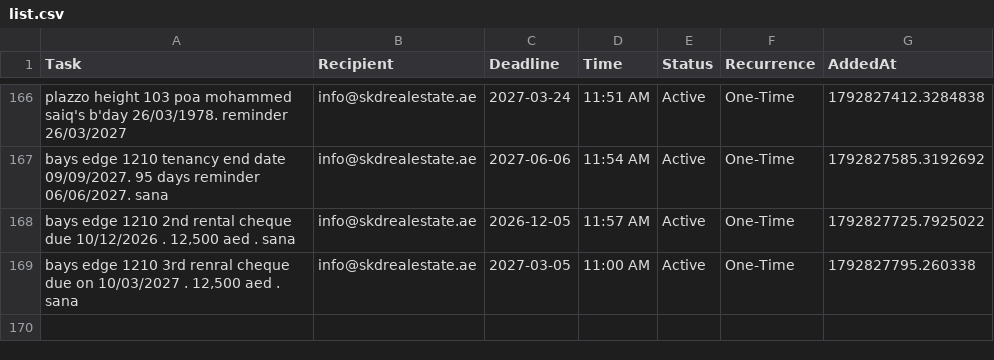
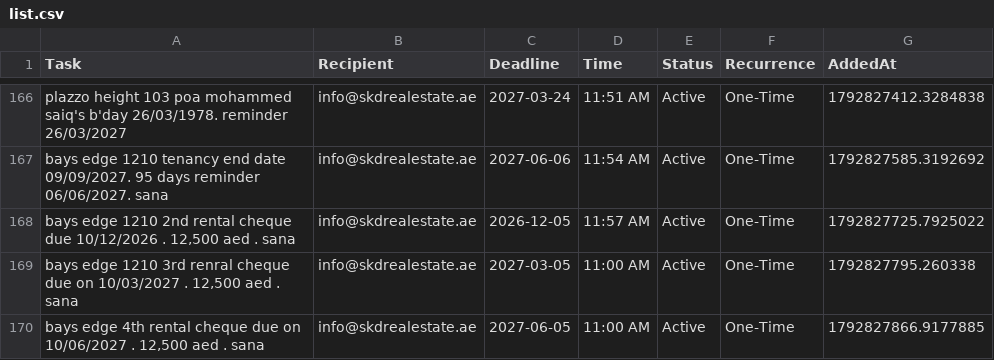
Before and after one commit to skdrealestate10-hash/my-real-estate-reminders, a CSV file: list.csv, drawn as a sheet; only a part is shown, gaps mark what is left out.

Commit message:
SKD System: Update Memory

```diff
--- a/list.csv
+++ b/list.csv
@@ -169 +169,2 @@ bays edge 1210 tenancy end date 09/09/2027. 95 days reminder 06/06/2027. sana,in
 "bays edge 1210 3rd renral cheque due on 10/03/2027 . 12,500 aed . sana",info@skdrealestate.ae,2027-03-05,11:00 AM,Active,One-Time,1792827795.260338
+"bays edge 4th rental cheque due on 10/06/2027 . 12,500 aed . sana ",info@skdrealestate.ae,2027-06-05,11:00 AM,Active,One-Time,1792827866.9177885
```
